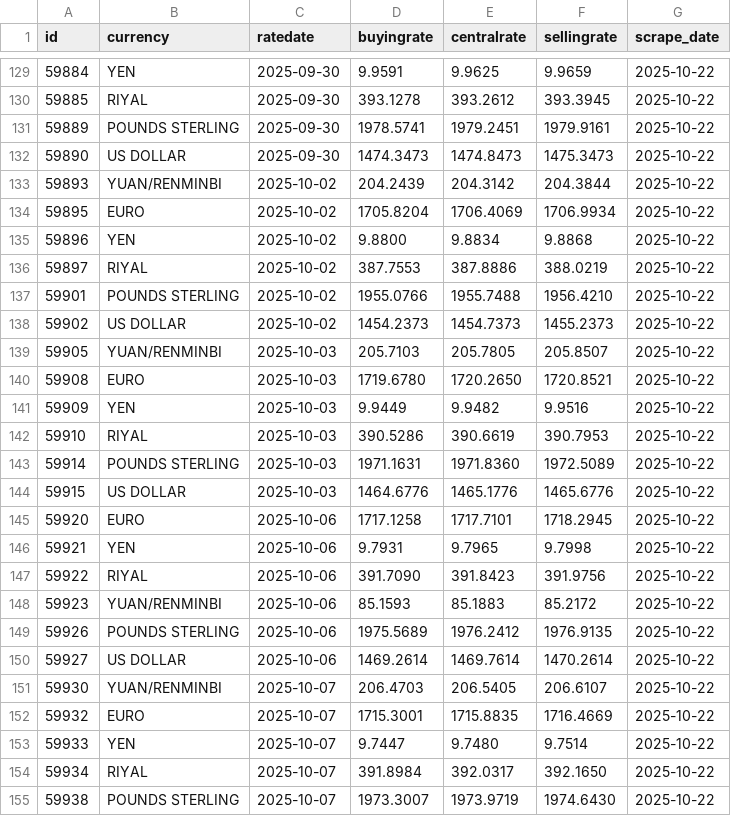
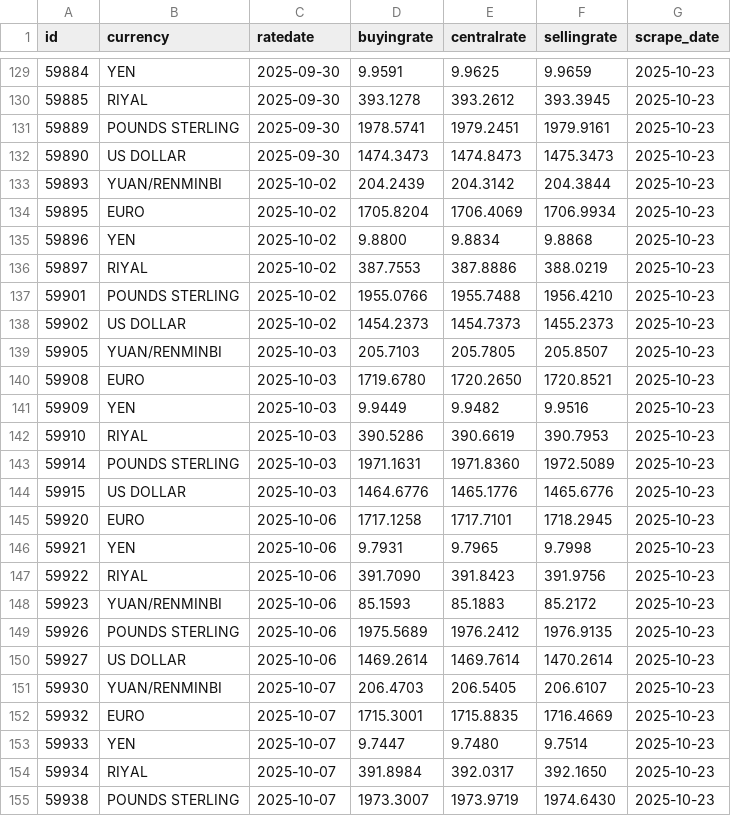
Before and after one commit to Imr-u/Nigeria_fx, a CSV file: Nigeria_fx.csv, drawn as a sheet; only a part is shown, gaps mark what is left out; the diff covers the shown part only.

```diff
--- a/Nigeria_fx.csv
+++ b/Nigeria_fx.csv
@@ -129,27 +129,27 @@ id,currency,ratedate,buyingrate,centralrate,sellingrate,scrape_date
-59884,YEN,2025-09-30,9.9591,9.9625,9.9659,2025-10-22
-59885,RIYAL,2025-09-30,393.1278,393.2612,393.3945,2025-10-22
-59889,POUNDS STERLING,2025-09-30,1978.5741,1979.2451,1979.9161,2025-10-22
-59890,US DOLLAR,2025-09-30,1474.3473,1474.8473,1475.3473,2025-10-22
-59893,YUAN/RENMINBI,2025-10-02,204.2439,204.3142,204.3844,2025-10-22
-59895,EURO,2025-10-02,1705.8204,1706.4069,1706.9934,2025-10-22
-59896,YEN,2025-10-02,9.8800,9.8834,9.8868,2025-10-22
-59897,RIYAL,2025-10-02,387.7553,387.8886,388.0219,2025-10-22
-59901,POUNDS STERLING,2025-10-02,1955.0766,1955.7488,1956.4210,2025-10-22
-59902,US DOLLAR,2025-10-02,1454.2373,1454.7373,1455.2373,2025-10-22
-59905,YUAN/RENMINBI,2025-10-03,205.7103,205.7805,205.8507,2025-10-22
-59908,EURO,2025-10-03,1719.6780,1720.2650,1720.8521,2025-10-22
-59909,YEN,2025-10-03,9.9449,9.9482,9.9516,2025-10-22
-59910,RIYAL,2025-10-03,390.5286,390.6619,390.7953,2025-10-22
-59914,POUNDS STERLING,2025-10-03,1971.1631,1971.8360,1972.5089,2025-10-22
-59915,US DOLLAR,2025-10-03,1464.6776,1465.1776,1465.6776,2025-10-22
-59920,EURO,2025-10-06,1717.1258,1717.7101,1718.2945,2025-10-22
-59921,YEN,2025-10-06,9.7931,9.7965,9.7998,2025-10-22
-59922,RIYAL,2025-10-06,391.7090,391.8423,391.9756,2025-10-22
-59923,YUAN/RENMINBI,2025-10-06,85.1593,85.1883,85.2172,2025-10-22
-59926,POUNDS STERLING,2025-10-06,1975.5689,1976.2412,1976.9135,2025-10-22
-59927,US DOLLAR,2025-10-06,1469.2614,1469.7614,1470.2614,2025-10-22
-59930,YUAN/RENMINBI,2025-10-07,206.4703,206.5405,206.6107,2025-10-22
-59932,EURO,2025-10-07,1715.3001,1715.8835,1716.4669,2025-10-22
-59933,YEN,2025-10-07,9.7447,9.7480,9.7514,2025-10-22
-59934,RIYAL,2025-10-07,391.8984,392.0317,392.1650,2025-10-22
-59938,POUNDS STERLING,2025-10-07,1973.3007,1973.9719,1974.6430,2025-10-22
+59884,YEN,2025-09-30,9.9591,9.9625,9.9659,2025-10-23
+59885,RIYAL,2025-09-30,393.1278,393.2612,393.3945,2025-10-23
+59889,POUNDS STERLING,2025-09-30,1978.5741,1979.2451,1979.9161,2025-10-23
+59890,US DOLLAR,2025-09-30,1474.3473,1474.8473,1475.3473,2025-10-23
+59893,YUAN/RENMINBI,2025-10-02,204.2439,204.3142,204.3844,2025-10-23
+59895,EURO,2025-10-02,1705.8204,1706.4069,1706.9934,2025-10-23
+59896,YEN,2025-10-02,9.8800,9.8834,9.8868,2025-10-23
+59897,RIYAL,2025-10-02,387.7553,387.8886,388.0219,2025-10-23
+59901,POUNDS STERLING,2025-10-02,1955.0766,1955.7488,1956.4210,2025-10-23
+59902,US DOLLAR,2025-10-02,1454.2373,1454.7373,1455.2373,2025-10-23
+59905,YUAN/RENMINBI,2025-10-03,205.7103,205.7805,205.8507,2025-10-23
+59908,EURO,2025-10-03,1719.6780,1720.2650,1720.8521,2025-10-23
+59909,YEN,2025-10-03,9.9449,9.9482,9.9516,2025-10-23
+59910,RIYAL,2025-10-03,390.5286,390.6619,390.7953,2025-10-23
+59914,POUNDS STERLING,2025-10-03,1971.1631,1971.8360,1972.5089,2025-10-23
+59915,US DOLLAR,2025-10-03,1464.6776,1465.1776,1465.6776,2025-10-23
+59920,EURO,2025-10-06,1717.1258,1717.7101,1718.2945,2025-10-23
+59921,YEN,2025-10-06,9.7931,9.7965,9.7998,2025-10-23
+59922,RIYAL,2025-10-06,391.7090,391.8423,391.9756,2025-10-23
+59923,YUAN/RENMINBI,2025-10-06,85.1593,85.1883,85.2172,2025-10-23
+59926,POUNDS STERLING,2025-10-06,1975.5689,1976.2412,1976.9135,2025-10-23
+59927,US DOLLAR,2025-10-06,1469.2614,1469.7614,1470.2614,2025-10-23
+59930,YUAN/RENMINBI,2025-10-07,206.4703,206.5405,206.6107,2025-10-23
+59932,EURO,2025-10-07,1715.3001,1715.8835,1716.4669,2025-10-23
+59933,YEN,2025-10-07,9.7447,9.7480,9.7514,2025-10-23
+59934,RIYAL,2025-10-07,391.8984,392.0317,392.1650,2025-10-23
+59938,POUNDS STERLING,2025-10-07,1973.3007,1973.9719,1974.6430,2025-10-23
```
Also changed, not shown: 7 added rows, 1 removed row and 87 edited cells elsewhere in this file.
